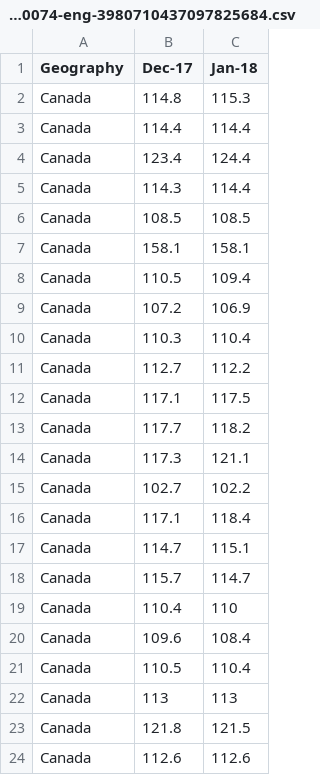
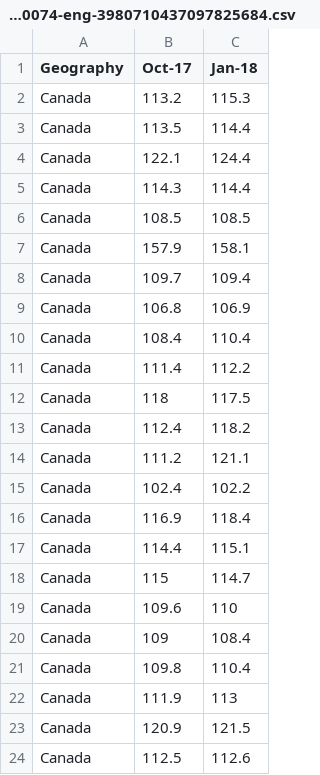
Before and after one commit to zaramoradi/stats101, a CSV file: cansim-3290074-eng-3980710437097825684.csv, drawn as a sheet.

Commit message:
Add files via upload

```diff
--- a/cansim-3290074-eng-3980710437097825684.csv
+++ b/cansim-3290074-eng-3980710437097825684.csv
@@ -1,24 +1,24 @@
-Geography,Dec-17,Jan-18
-Canada,114.8,115.3
-Canada,114.4,114.4
-Canada,123.4,124.4
+Geography,Oct-17,Jan-18
+Canada,113.2,115.3
+Canada,113.5,114.4
+Canada,122.1,124.4
 Canada,114.3,114.4
 Canada,108.5,108.5
-Canada,158.1,158.1
-Canada,110.5,109.4
-Canada,107.2,106.9
-Canada,110.3,110.4
-Canada,112.7,112.2
-Canada,117.1,117.5
-Canada,117.7,118.2
-Canada,117.3,121.1
-Canada,102.7,102.2
-Canada,117.1,118.4
-Canada,114.7,115.1
-Canada,115.7,114.7
-Canada,110.4,110
-Canada,109.6,108.4
-Canada,110.5,110.4
-Canada,113,113
-Canada,121.8,121.5
-Canada,112.6,112.6
+Canada,157.9,158.1
+Canada,109.7,109.4
+Canada,106.8,106.9
+Canada,108.4,110.4
+Canada,111.4,112.2
+Canada,118,117.5
+Canada,112.4,118.2
+Canada,111.2,121.1
+Canada,102.4,102.2
+Canada,116.9,118.4
+Canada,114.4,115.1
+Canada,115,114.7
+Canada,109.6,110
+Canada,109,108.4
+Canada,109.8,110.4
+Canada,111.9,113
+Canada,120.9,121.5
+Canada,112.5,112.6
```
